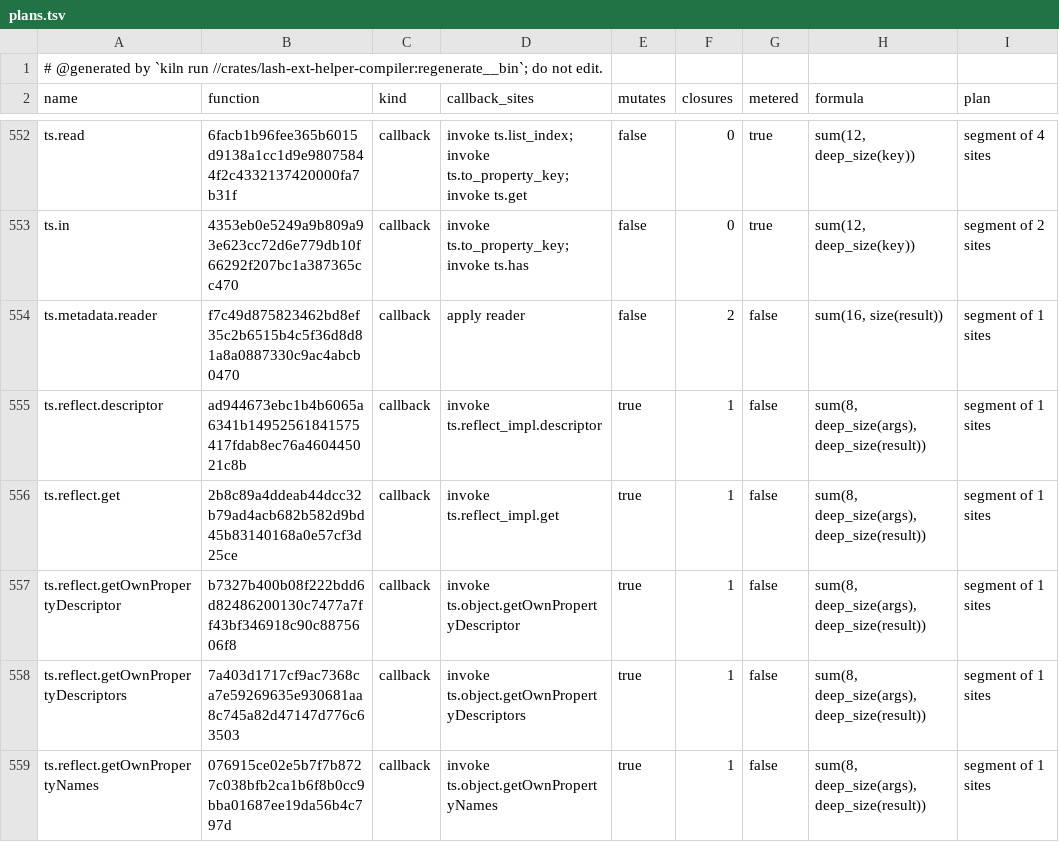
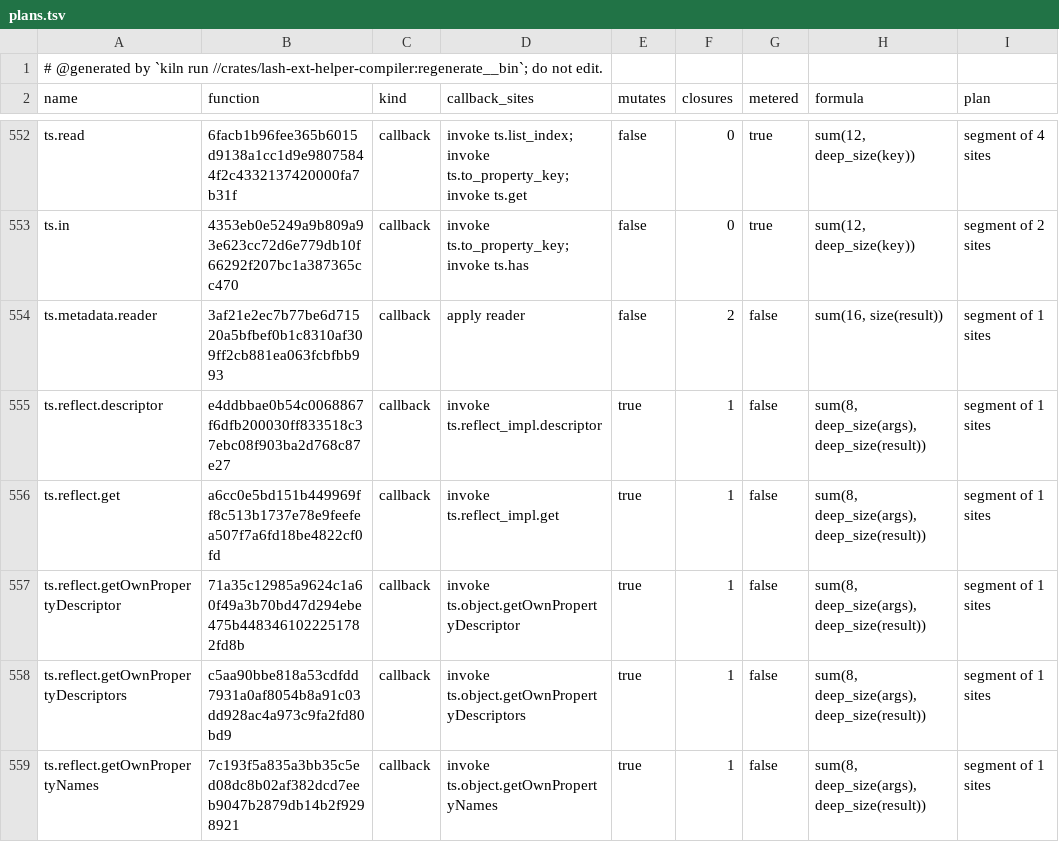
Before and after one commit to Ascending-AI/lash, a TSV file: crates/lash-ext-ts-core/src/generated/plans.tsv, drawn as a sheet; only a part is shown, gaps mark what is left out; the diff covers the shown part only.

```diff
--- a/crates/lash-ext-ts-core/src/generated/plans.tsv
+++ b/crates/lash-ext-ts-core/src/generated/plans.tsv
@@ -553,7 +553,7 @@ ts.read	6facb1b96fee365b6015d9138a1cc1d9e98075844f2c4332137420000fa7b31f	callbac
 ts.in	4353eb0e5249a9b809a93e623cc72d6e779db10f66292f207bc1a387365cc470	callback	invoke ts.to_property_key; invoke ts.has	false	0	true	sum(12, deep_size(key))	segment of 2 sites
-ts.metadata.reader	f7c49d875823462bd8ef35c2b6515b4c5f36d8d81a8a0887330c9ac4abcb0470	callback	apply reader	false	2	false	sum(16, size(result))	segment of 1 sites
-ts.reflect.descriptor	ad944673ebc1b4b6065a6341b14952561841575417fdab8ec76a460445021c8b	callback	invoke ts.reflect_impl.descriptor	true	1	false	sum(8, deep_size(args), deep_size(result))	segment of 1 sites
-ts.reflect.get	2b8c89a4ddeab44dcc32b79ad4acb682b582d9bd45b83140168a0e57cf3d25ce	callback	invoke ts.reflect_impl.get	true	1	false	sum(8, deep_size(args), deep_size(result))	segment of 1 sites
-ts.reflect.getOwnPropertyDescriptor	b7327b400b08f222bdd6d82486200130c7477a7ff43bf346918c90c8875606f8	callback	invoke ts.object.getOwnPropertyDescriptor	true	1	false	sum(8, deep_size(args), deep_size(result))	segment of 1 sites
-ts.reflect.getOwnPropertyDescriptors	7a403d1717cf9ac7368ca7e59269635e930681aa8c745a82d47147d776c63503	callback	invoke ts.object.getOwnPropertyDescriptors	true	1	false	sum(8, deep_size(args), deep_size(result))	segment of 1 sites
-ts.reflect.getOwnPropertyNames	076915ce02e5b7f7b8727c038bfb2ca1b6f8b0cc9bba01687ee19da56b4c797d	callback	invoke ts.object.getOwnPropertyNames	true	1	false	sum(8, deep_size(args), deep_size(result))	segment of 1 sites
+ts.metadata.reader	3af21e2ec7b77be6d71520a5bfbef0b1c8310af309ff2cb881ea063fcbfbb993	callback	apply reader	false	2	false	sum(16, size(result))	segment of 1 sites
+ts.reflect.descriptor	e4ddbbae0b54c0068867f6dfb200030ff833518c37ebc08f903ba2d768c87e27	callback	invoke ts.reflect_impl.descriptor	true	1	false	sum(8, deep_size(args), deep_size(result))	segment of 1 sites
+ts.reflect.get	a6cc0e5bd151b449969ff8c513b1737e78e9feefea507f7a6fd18be4822cf0fd	callback	invoke ts.reflect_impl.get	true	1	false	sum(8, deep_size(args), deep_size(result))	segment of 1 sites
+ts.reflect.getOwnPropertyDescriptor	71a35c12985a9624c1a60f49a3b70bd47d294ebe475b4483461022251782fd8b	callback	invoke ts.object.getOwnPropertyDescriptor	true	1	false	sum(8, deep_size(args), deep_size(result))	segment of 1 sites
+ts.reflect.getOwnPropertyDescriptors	c5aa90bbe818a53cdfdd7931a0af8054b8a91c03dd928ac4a973c9fa2fd80bd9	callback	invoke ts.object.getOwnPropertyDescriptors	true	1	false	sum(8, deep_size(args), deep_size(result))	segment of 1 sites
+ts.reflect.getOwnPropertyNames	7c193f5a835a3bb35c5ed08dc8b02af382dcd7eeb9047b2879db14b2f9298921	callback	invoke ts.object.getOwnPropertyNames	true	1	false	sum(8, deep_size(args), deep_size(result))	segment of 1 sites
```
Also changed, not shown: 33 edited cells elsewhere in this file, 5 other files.
